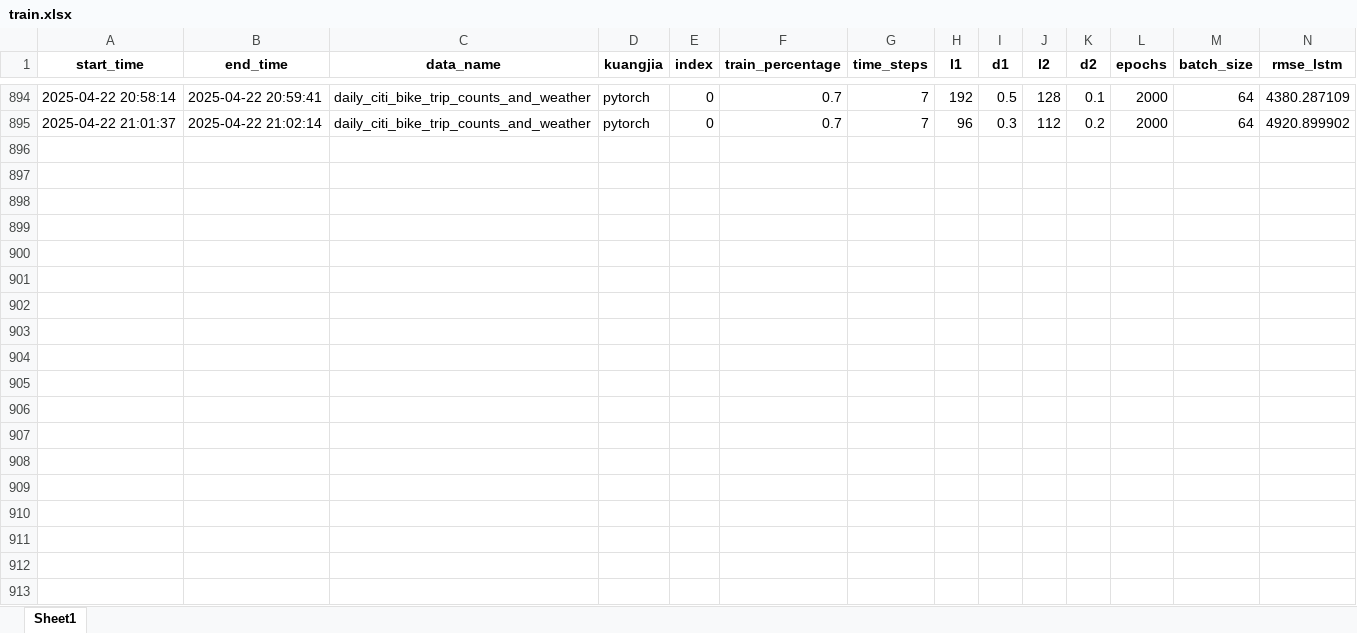
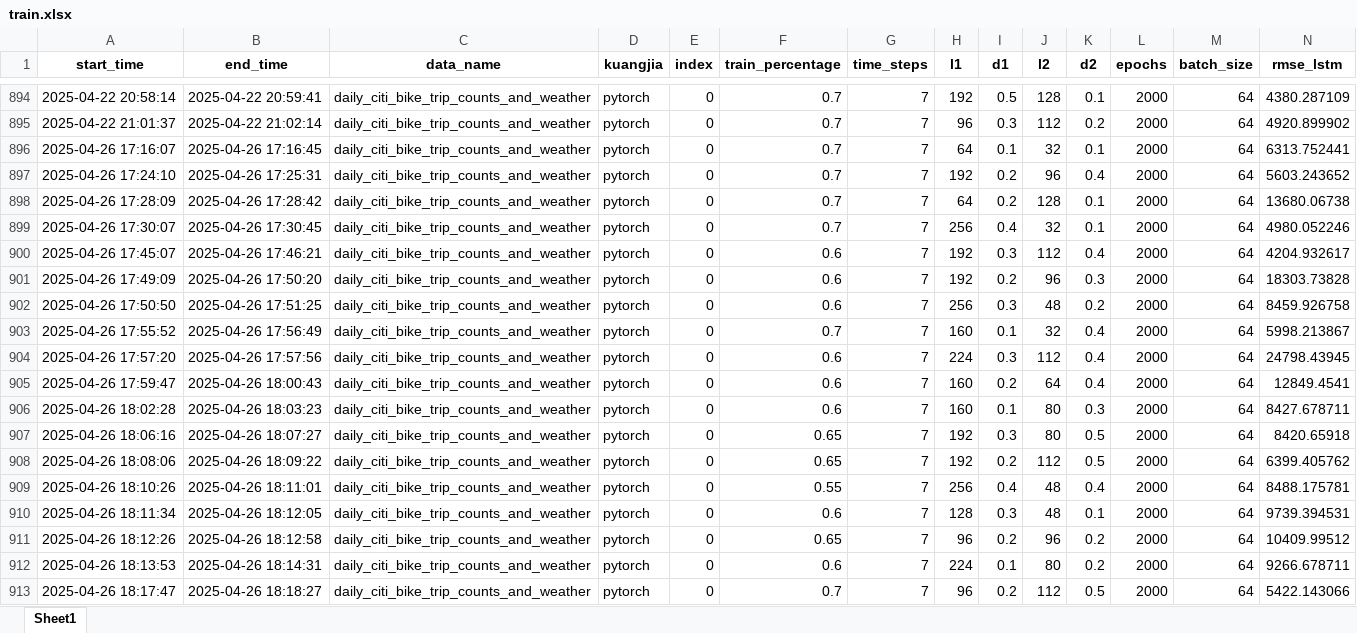
Before and after one commit to yagaoyg/BIKE-prediction, an Excel workbook: train.xlsx, sheet Sheet1, drawn as a sheet; only a part is shown, gaps mark what is left out; values as stored, in another font and other column widths than the file's, no borders; rows hold the shown columns only; the diff covers the shown part only; the diff names each change by its address in the sheet, - before the commit and + after, or states it on an @@ line.

```diff
--- a/train.xlsx (sheet Sheet1)
+++ b/train.xlsx (sheet Sheet1)
+row 896: 2025-04-26 17:16:07 | 2025-04-26 17:16:45 | daily_citi_bike_trip_counts_and_weather | pytorch | 0 | 0.7 | 7 | 64 | 0.1 | 32 | 0.1 | 2000 | 64 | 6313.752441
+row 897: 2025-04-26 17:24:10 | 2025-04-26 17:25:31 | daily_citi_bike_trip_counts_and_weather | pytorch | 0 | 0.7 | 7 | 192 | 0.2 | 96 | 0.4 | 2000 | 64 | 5603.243652
+row 898: 2025-04-26 17:28:09 | 2025-04-26 17:28:42 | daily_citi_bike_trip_counts_and_weather | pytorch | 0 | 0.7 | 7 | 64 | 0.2 | 128 | 0.1 | 2000 | 64 | 13680.06738
+row 899: 2025-04-26 17:30:07 | 2025-04-26 17:30:45 | daily_citi_bike_trip_counts_and_weather | pytorch | 0 | 0.7 | 7 | 256 | 0.4 | 32 | 0.1 | 2000 | 64 | 4980.052246
+row 900: 2025-04-26 17:45:07 | 2025-04-26 17:46:21 | daily_citi_bike_trip_counts_and_weather | pytorch | 0 | 0.6 | 7 | 192 | 0.3 | 112 | 0.4 | 2000 | 64 | 4204.932617
+row 901: 2025-04-26 17:49:09 | 2025-04-26 17:50:20 | daily_citi_bike_trip_counts_and_weather | pytorch | 0 | 0.6 | 7 | 192 | 0.2 | 96 | 0.3 | 2000 | 64 | 18303.73828
+row 902: 2025-04-26 17:50:50 | 2025-04-26 17:51:25 | daily_citi_bike_trip_counts_and_weather | pytorch | 0 | 0.6 | 7 | 256 | 0.3 | 48 | 0.2 | 2000 | 64 | 8459.926758
+row 903: 2025-04-26 17:55:52 | 2025-04-26 17:56:49 | daily_citi_bike_trip_counts_and_weather | pytorch | 0 | 0.7 | 7 | 160 | 0.1 | 32 | 0.4 | 2000 | 64 | 5998.213867
+row 904: 2025-04-26 17:57:20 | 2025-04-26 17:57:56 | daily_citi_bike_trip_counts_and_weather | pytorch | 0 | 0.6 | 7 | 224 | 0.3 | 112 | 0.4 | 2000 | 64 | 24798.43945
+row 905: 2025-04-26 17:59:47 | 2025-04-26 18:00:43 | daily_citi_bike_trip_counts_and_weather | pytorch | 0 | 0.6 | 7 | 160 | 0.2 | 64 | 0.4 | 2000 | 64 | 12849.4541
+row 906: 2025-04-26 18:02:28 | 2025-04-26 18:03:23 | daily_citi_bike_trip_counts_and_weather | pytorch | 0 | 0.6 | 7 | 160 | 0.1 | 80 | 0.3 | 2000 | 64 | 8427.678711
+row 907: 2025-04-26 18:06:16 | 2025-04-26 18:07:27 | daily_citi_bike_trip_counts_and_weather | pytorch | 0 | 0.65 | 7 | 192 | 0.3 | 80 | 0.5 | 2000 | 64 | 8420.65918
+row 908: 2025-04-26 18:08:06 | 2025-04-26 18:09:22 | daily_citi_bike_trip_counts_and_weather | pytorch | 0 | 0.65 | 7 | 192 | 0.2 | 112 | 0.5 | 2000 | 64 | 6399.405762
+row 909: 2025-04-26 18:10:26 | 2025-04-26 18:11:01 | daily_citi_bike_trip_counts_and_weather | pytorch | 0 | 0.55 | 7 | 256 | 0.4 | 48 | 0.4 | 2000 | 64 | 8488.175781
+row 910: 2025-04-26 18:11:34 | 2025-04-26 18:12:05 | daily_citi_bike_trip_counts_and_weather | pytorch | 0 | 0.6 | 7 | 128 | 0.3 | 48 | 0.1 | 2000 | 64 | 9739.394531
+row 911: 2025-04-26 18:12:26 | 2025-04-26 18:12:58 | daily_citi_bike_trip_counts_and_weather | pytorch | 0 | 0.65 | 7 | 96 | 0.2 | 96 | 0.2 | 2000 | 64 | 10409.99512
+row 912: 2025-04-26 18:13:53 | 2025-04-26 18:14:31 | daily_citi_bike_trip_counts_and_weather | pytorch | 0 | 0.6 | 7 | 224 | 0.1 | 80 | 0.2 | 2000 | 64 | 9266.678711
+row 913: 2025-04-26 18:17:47 | 2025-04-26 18:18:27 | daily_citi_bike_trip_counts_and_weather | pytorch | 0 | 0.7 | 7 | 96 | 0.2 | 112 | 0.5 | 2000 | 64 | 5422.143066
```
Also changed, not shown: 10 added rows elsewhere in this sheet, 4 other files.
